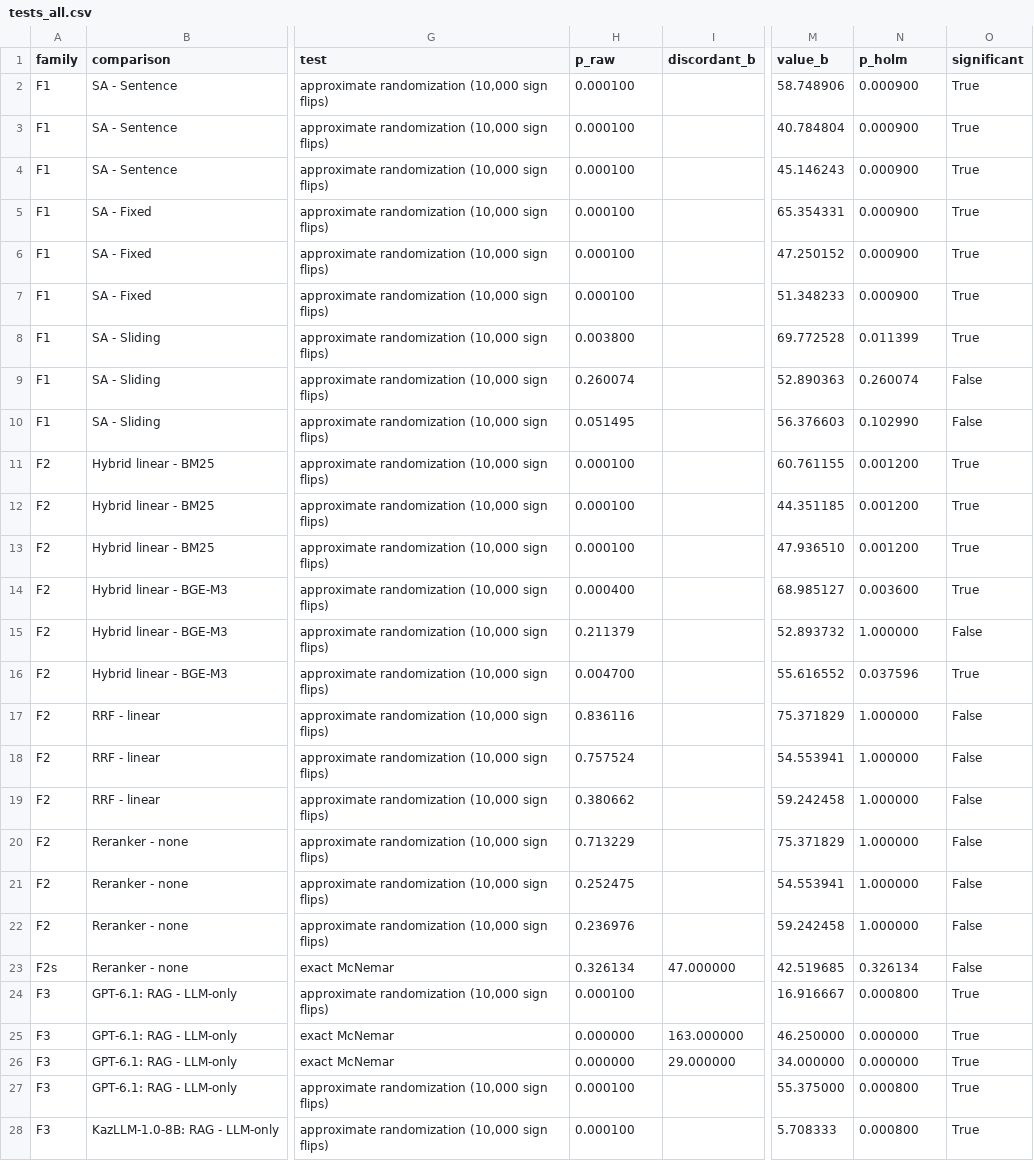
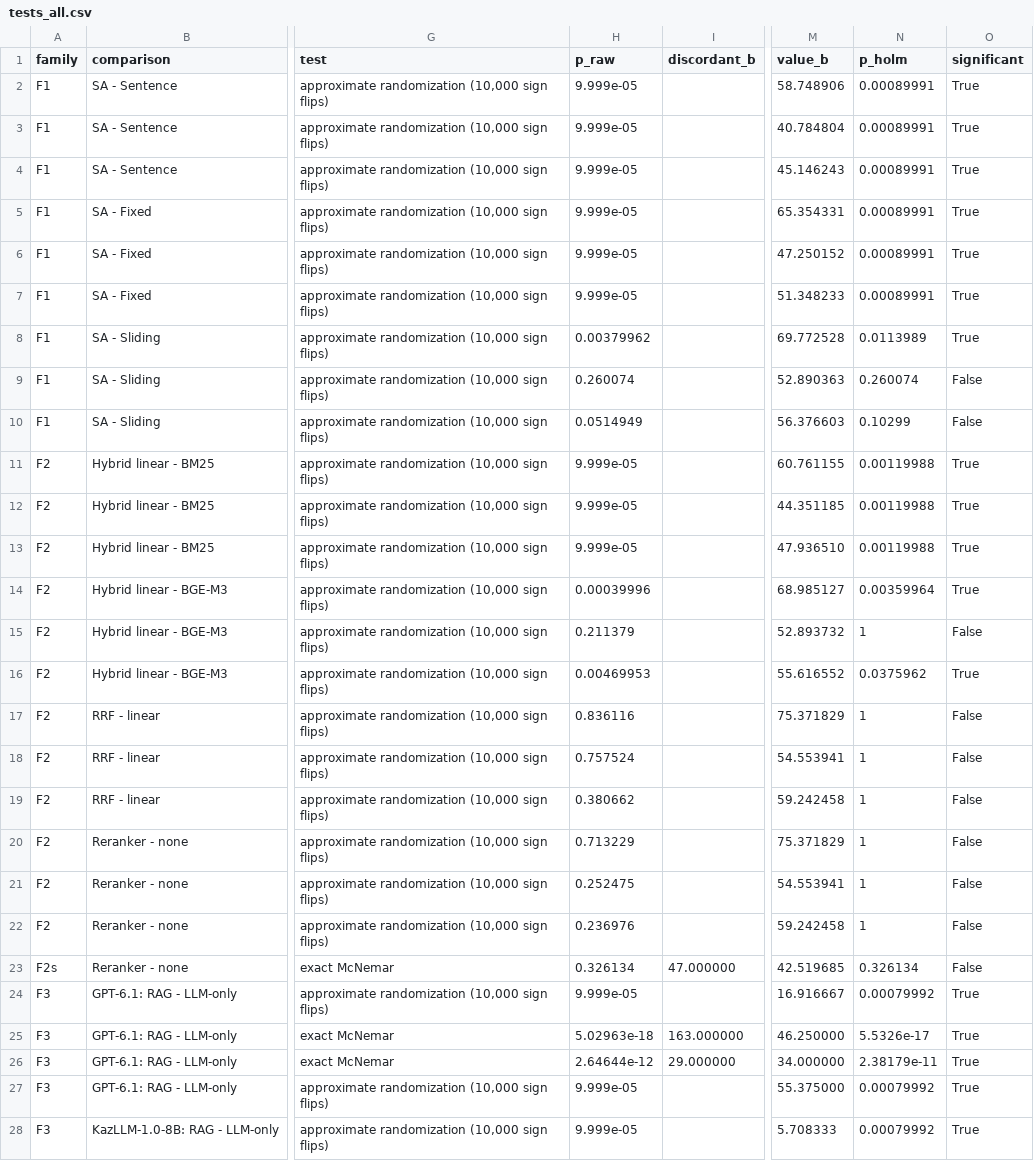
Before and after one commit to ProstoiProger/kazakh-legal-rag, a CSV file: outputs/data/tests_all.csv, drawn as a sheet; only a part is shown, gaps mark what is left out; the diff covers the shown part only; the diff names each change by its address in the sheet, - before the commit and + after, or states it on an @@ line.

```diff
--- a/outputs/data/tests_all.csv
+++ b/outputs/data/tests_all.csv
-H2:H7 (p_raw): 0.000100
+H2:H7 (p_raw): 9.999e-05
-N2:N7 (p_holm): 0.000900
+N2:N7 (p_holm): 0.00089991
-H8 (p_raw): 0.003800
+H8 (p_raw): 0.00379962
-N8 (p_holm): 0.011399
+N8 (p_holm): 0.0113989
-H10 (p_raw): 0.051495
+H10 (p_raw): 0.0514949
-N10 (p_holm): 0.102990
+N10 (p_holm): 0.10299
-H11:H13 (p_raw): 0.000100
+H11:H13 (p_raw): 9.999e-05
-N11:N13 (p_holm): 0.001200
+N11:N13 (p_holm): 0.00119988
-H14 (p_raw): 0.000400
+H14 (p_raw): 0.00039996
-N14 (p_holm): 0.003600
+N14 (p_holm): 0.00359964
-N15 (p_holm): 1.000000
+N15 (p_holm): 1
-H16 (p_raw): 0.004700
+H16 (p_raw): 0.00469953
-N16 (p_holm): 0.037596
+N16 (p_holm): 0.0375962
-N17:N22 (p_holm): 1.000000
+N17:N22 (p_holm): 1
-H24 (p_raw): 0.000100
+H24 (p_raw): 9.999e-05
-N24 (p_holm): 0.000800
+N24 (p_holm): 0.00079992
-H25 (p_raw): 0.000000
+H25 (p_raw): 5.02963e-18
-N25 (p_holm): 0.000000
+N25 (p_holm): 5.5326e-17
-H26 (p_raw): 0.000000
+H26 (p_raw): 2.64644e-12
-N26 (p_holm): 0.000000
+N26 (p_holm): 2.38179e-11
-H27:H28 (p_raw): 0.000100
+H27:H28 (p_raw): 9.999e-05
-N27:N28 (p_holm): 0.000800
+N27:N28 (p_holm): 0.00079992
```
Also changed, not shown: 37 edited cells elsewhere in this file, 23 other files.
